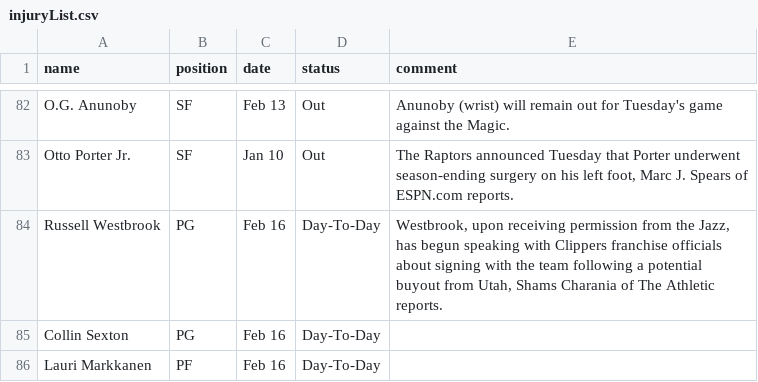
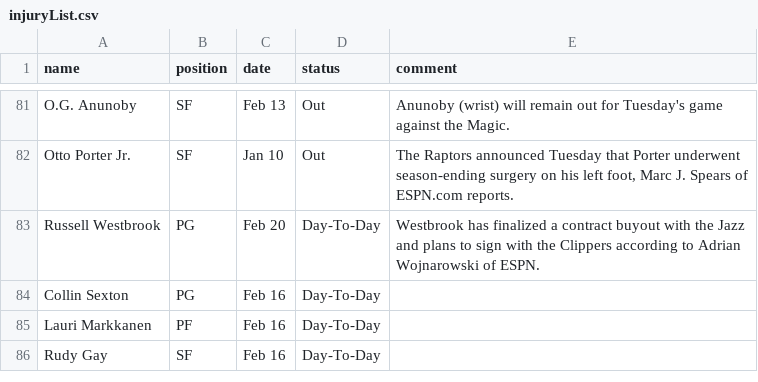
Before and after one commit to akblal/FantasyBasketballHelper, a CSV file: injuryList.csv, drawn as a sheet; only a part is shown, gaps mark what is left out; the shorter side is filled out with more unchanged rows; the diff covers the shown part only.

```diff
--- a/injuryList.csv
+++ b/injuryList.csv
@@ -83,3 +82,3 @@ O.G. Anunoby,SF,Feb 13,Out,Anunoby (wrist) will remain out for Tuesday's game ag
 Otto Porter Jr.,SF,Jan 10,Out,"The Raptors announced Tuesday that Porter underwent season-ending surgery on his left foot, Marc J. Spears of ESPN.com reports."
-Russell Westbrook,PG,Feb 16,Day-To-Day,"Westbrook, upon receiving permission from the Jazz, has begun speaking with Clippers franchise officials about signing with the team following a potential buyout from Utah, Shams Charania of The Athletic reports."
+Russell Westbrook,PG,Feb 20,Day-To-Day,Westbrook has finalized a contract buyout with the Jazz and plans to sign with the Clippers according to Adrian Wojnarowski of ESPN.
 Collin Sexton,PG,Feb 16,Day-To-Day,
```
Also changed, not shown: 3 added rows, 4 removed rows and 3 edited cells elsewhere in this file, playerSalary.csv, playerStats.csv, 4 other files.
